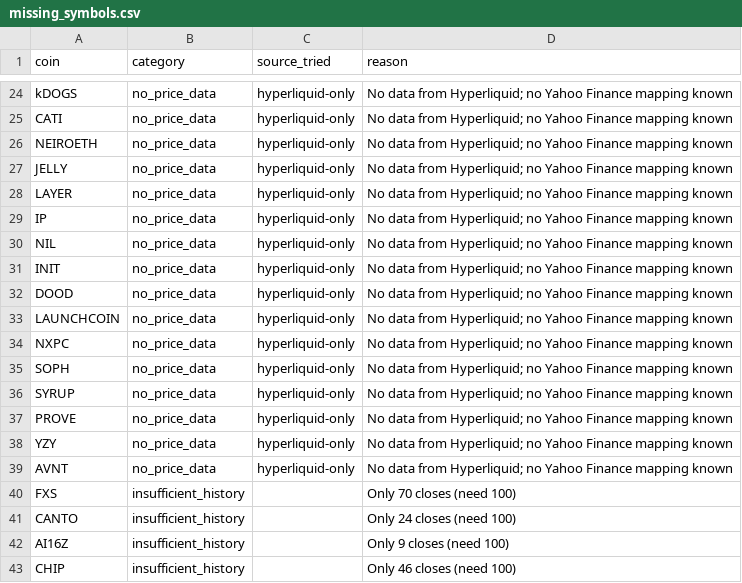
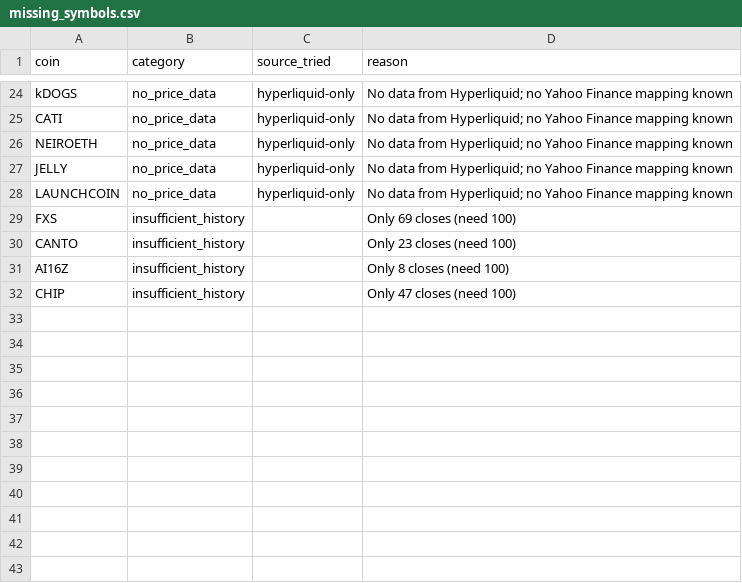
Before and after one commit to akiforge-lab/hyperliquid-momentum-scanner, a CSV file: output/missing_symbols.csv, drawn as a sheet; only a part is shown, gaps mark what is left out.

```diff
--- a/output/missing_symbols.csv
+++ b/output/missing_symbols.csv
@@ -27,17 +27,6 @@ NEIROETH,no_price_data,hyperliquid-only,No data from Hyperliquid; no Yahoo Finan
 JELLY,no_price_data,hyperliquid-only,No data from Hyperliquid; no Yahoo Finance mapping known
-LAYER,no_price_data,hyperliquid-only,No data from Hyperliquid; no Yahoo Finance mapping known
-IP,no_price_data,hyperliquid-only,No data from Hyperliquid; no Yahoo Finance mapping known
-NIL,no_price_data,hyperliquid-only,No data from Hyperliquid; no Yahoo Finance mapping known
-INIT,no_price_data,hyperliquid-only,No data from Hyperliquid; no Yahoo Finance mapping known
-DOOD,no_price_data,hyperliquid-only,No data from Hyperliquid; no Yahoo Finance mapping known
 LAUNCHCOIN,no_price_data,hyperliquid-only,No data from Hyperliquid; no Yahoo Finance mapping known
-NXPC,no_price_data,hyperliquid-only,No data from Hyperliquid; no Yahoo Finance mapping known
-SOPH,no_price_data,hyperliquid-only,No data from Hyperliquid; no Yahoo Finance mapping known
-SYRUP,no_price_data,hyperliquid-only,No data from Hyperliquid; no Yahoo Finance mapping known
-PROVE,no_price_data,hyperliquid-only,No data from Hyperliquid; no Yahoo Finance mapping known
-YZY,no_price_data,hyperliquid-only,No data from Hyperliquid; no Yahoo Finance mapping known
-AVNT,no_price_data,hyperliquid-only,No data from Hyperliquid; no Yahoo Finance mapping known
-FXS,insufficient_history,,Only 70 closes (need 100)
-CANTO,insufficient_history,,Only 24 closes (need 100)
-AI16Z,insufficient_history,,Only 9 closes (need 100)
-CHIP,insufficient_history,,Only 46 closes (need 100)
+FXS,insufficient_history,,Only 69 closes (need 100)
+CANTO,insufficient_history,,Only 23 closes (need 100)
+AI16Z,insufficient_history,,Only 8 closes (need 100)
+CHIP,insufficient_history,,Only 47 closes (need 100)
```
Also changed, not shown: output/all_rankings.csv, output/pair_momentum.csv, 8 other files.
